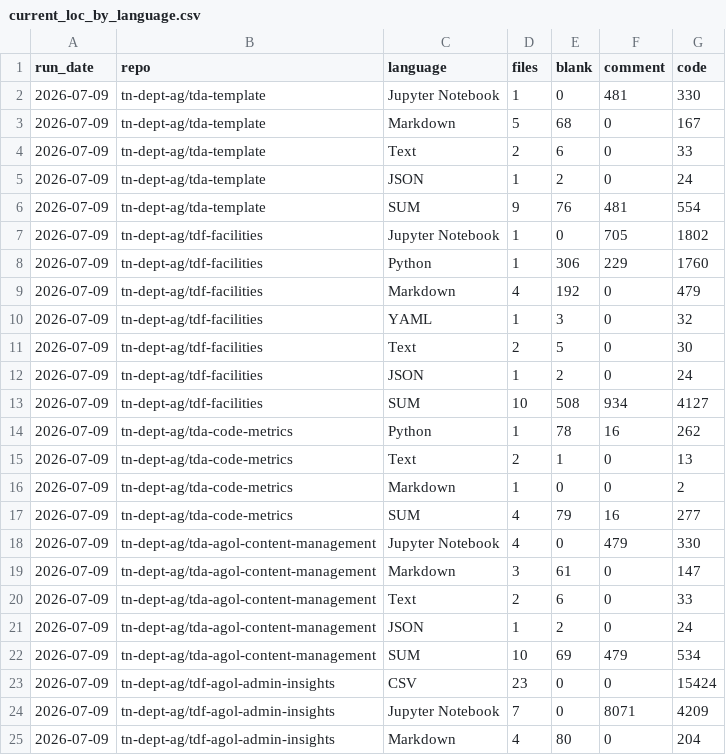
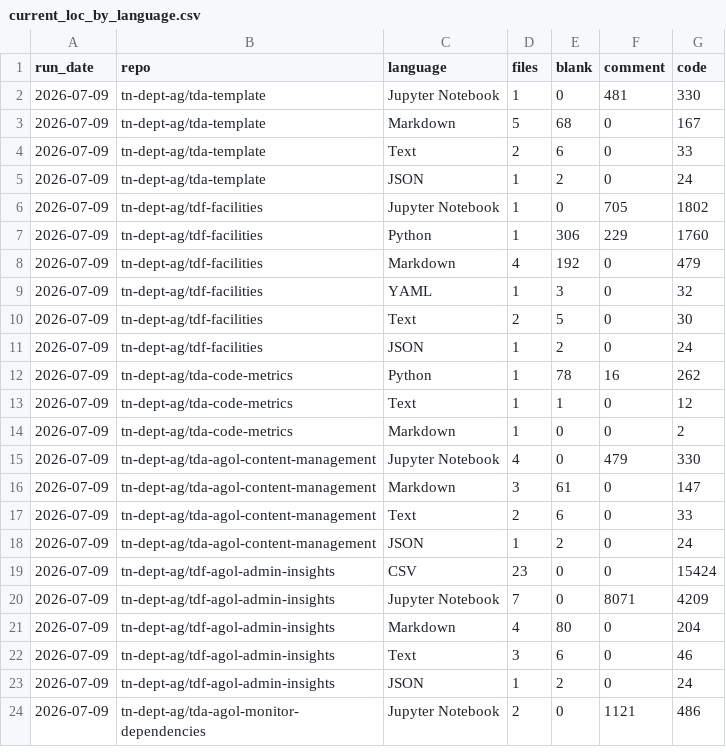
Before and after one commit to tn-dept-ag/tda-code-metrics, a CSV file: data/current_loc_by_language.csv, drawn as a sheet; only a part is shown; the shorter side is filled out with more unchanged rows; the diff covers the shown part only.

```diff
--- a/data/current_loc_by_language.csv
+++ b/data/current_loc_by_language.csv
@@ -5,3 +5,2 @@ run_date,repo,language,files,blank,comment,code
 2026-07-09,tn-dept-ag/tda-template,JSON,1,2,0,24
-2026-07-09,tn-dept-ag/tda-template,SUM,9,76,481,554
 2026-07-09,tn-dept-ag/tdf-facilities,Jupyter Notebook,1,0,705,1802
@@ -12,7 +11,5 @@ run_date,repo,language,files,blank,comment,code
 2026-07-09,tn-dept-ag/tdf-facilities,JSON,1,2,0,24
-2026-07-09,tn-dept-ag/tdf-facilities,SUM,10,508,934,4127
 2026-07-09,tn-dept-ag/tda-code-metrics,Python,1,78,16,262
-2026-07-09,tn-dept-ag/tda-code-metrics,Text,2,1,0,13
+2026-07-09,tn-dept-ag/tda-code-metrics,Text,1,1,0,12
 2026-07-09,tn-dept-ag/tda-code-metrics,Markdown,1,0,0,2
-2026-07-09,tn-dept-ag/tda-code-metrics,SUM,4,79,16,277
 2026-07-09,tn-dept-ag/tda-agol-content-management,Jupyter Notebook,4,0,479,330
@@ -21,3 +18,2 @@ run_date,repo,language,files,blank,comment,code
 2026-07-09,tn-dept-ag/tda-agol-content-management,JSON,1,2,0,24
-2026-07-09,tn-dept-ag/tda-agol-content-management,SUM,10,69,479,534
 2026-07-09,tn-dept-ag/tdf-agol-admin-insights,CSV,23,0,0,15424
```
Also changed, not shown: 6 removed rows elsewhere in this file.
